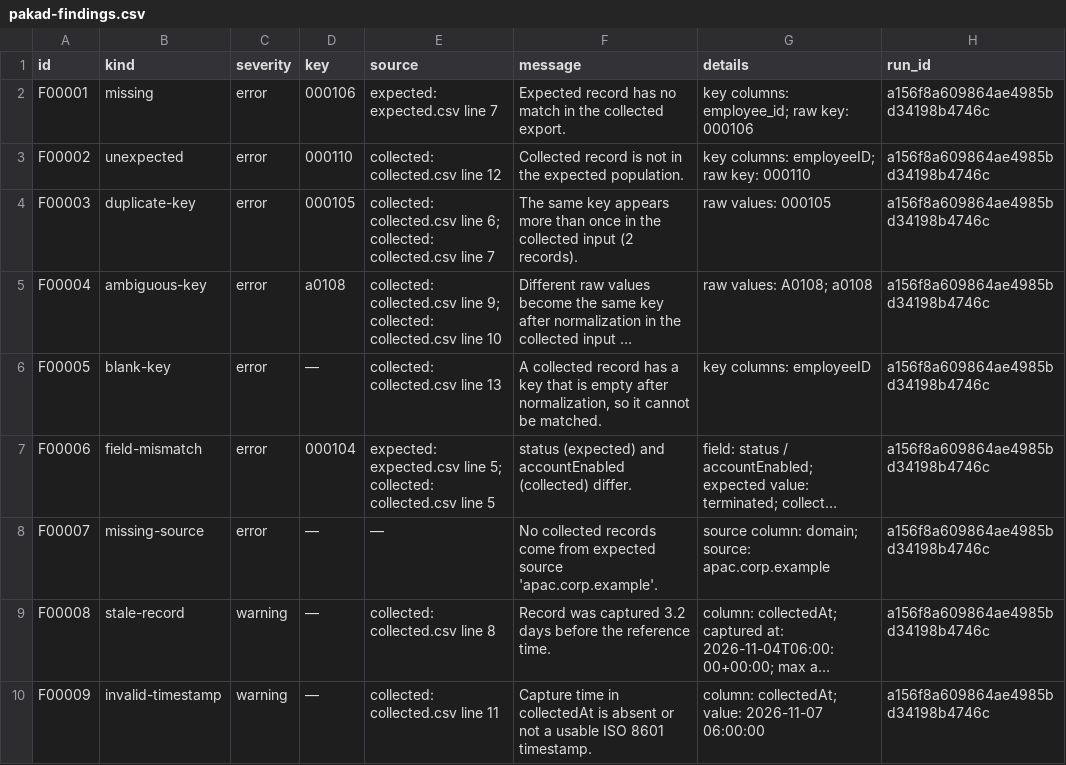
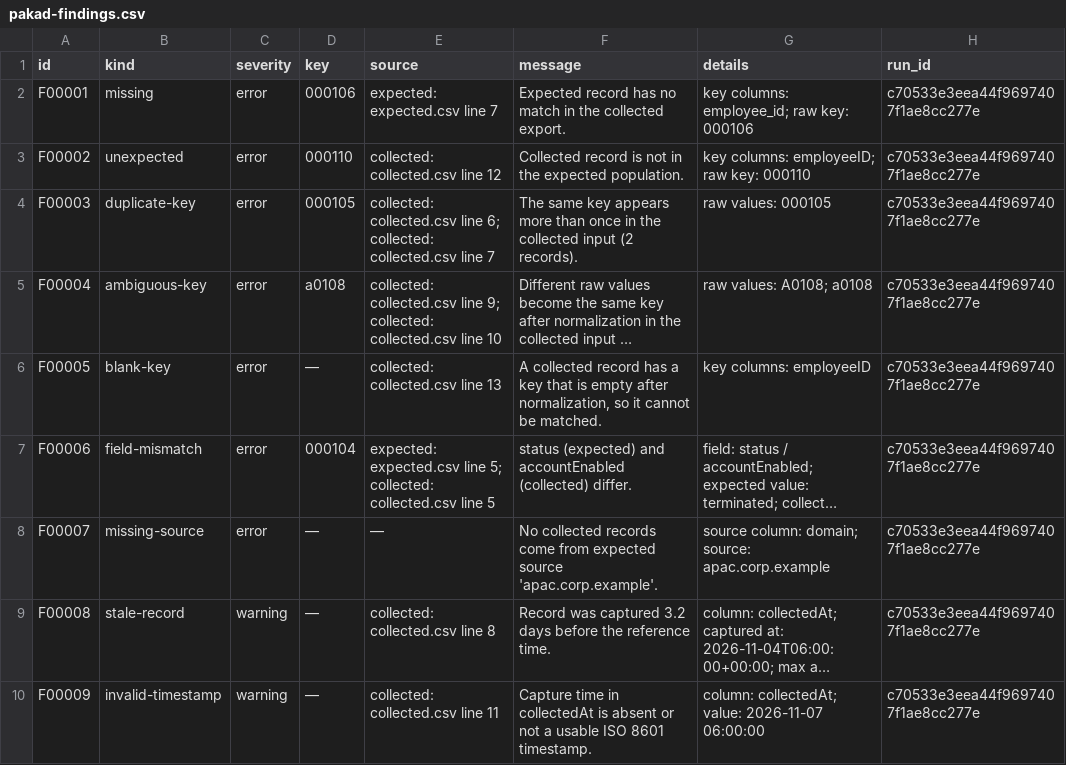
Before and after one commit to faithful-oversight/faithful-pakad, a CSV file: examples/roster-vs-directory/sample-report/pakad-findings.csv, drawn as a sheet; long unchanged cells end in …; the diff names each change by its address in the sheet, - before the commit and + after, or states it on an @@ line.

```diff
--- a/examples/roster-vs-directory/sample-report/pakad-findings.csv
+++ b/examples/roster-vs-directory/sample-report/pakad-findings.csv
-H2:H10 (run_id): a156f8a609864ae4985bd34198b4746c
+H2:H10 (run_id): c70533e3eea44f9697407f1ae8cc277e
```
Also changed, not shown: 9 other files.
